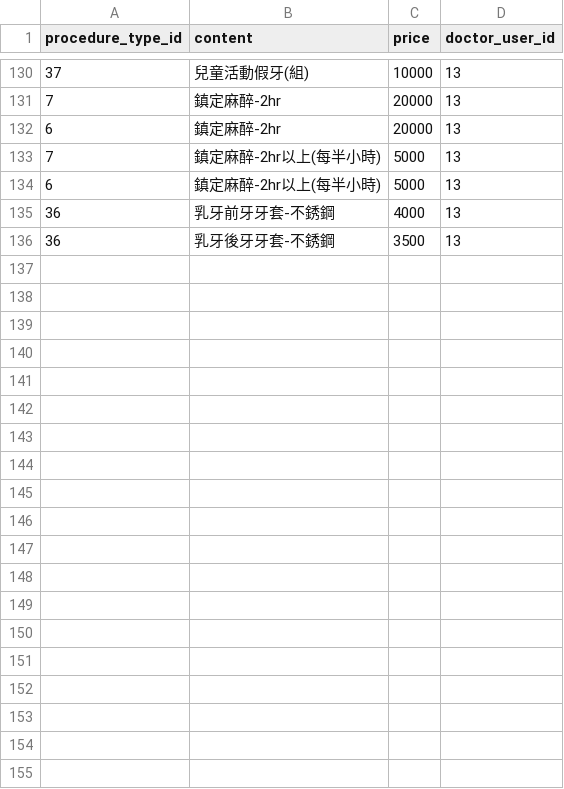
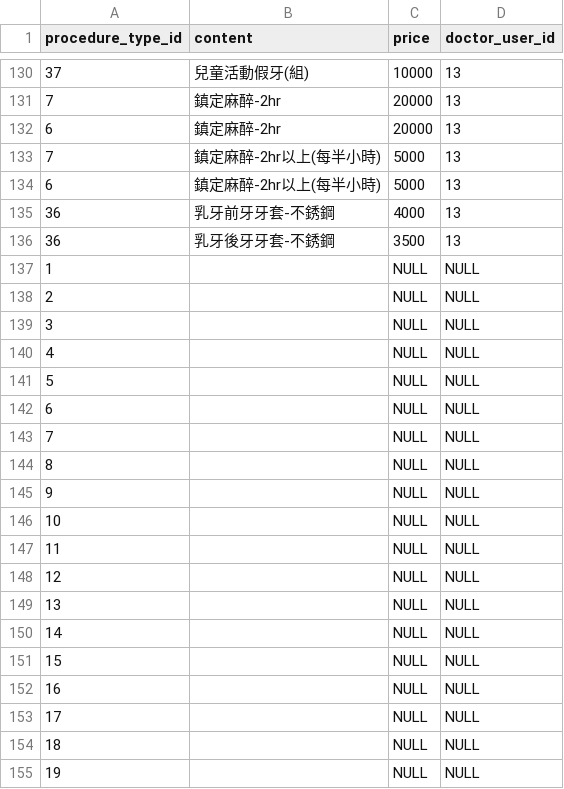
Before and after one commit to juliehung/totoro-version, a CSV file: src/main/resources/config/liquibase/procedures.csv, drawn as a sheet; only a part is shown, gaps mark what is left out; the diff covers the shown part only; the diff names each change by its address in the sheet, - before the commit and + after, or states it on an @@ line.

Commit message:
Resolve "Add no content procedures"

```diff
--- a/src/main/resources/config/liquibase/procedures.csv
+++ b/src/main/resources/config/liquibase/procedures.csv
+row 137: 1 |  | NULL | NULL
+row 138: 2 |  | NULL | NULL
+row 139: 3 |  | NULL | NULL
+row 140: 4 |  | NULL | NULL
+row 141: 5 |  | NULL | NULL
+row 142: 6 |  | NULL | NULL
+row 143: 7 |  | NULL | NULL
+row 144: 8 |  | NULL | NULL
+row 145: 9 |  | NULL | NULL
+row 146: 10 |  | NULL | NULL
+row 147: 11 |  | NULL | NULL
+row 148: 12 |  | NULL | NULL
+row 149: 13 |  | NULL | NULL
+row 150: 14 |  | NULL | NULL
+row 151: 15 |  | NULL | NULL
+row 152: 16 |  | NULL | NULL
+row 153: 17 |  | NULL | NULL
+row 154: 18 |  | NULL | NULL
+row 155: 19 |  | NULL | NULL
```
Also changed, not shown: 21 added rows elsewhere in this file, 4 other files.
